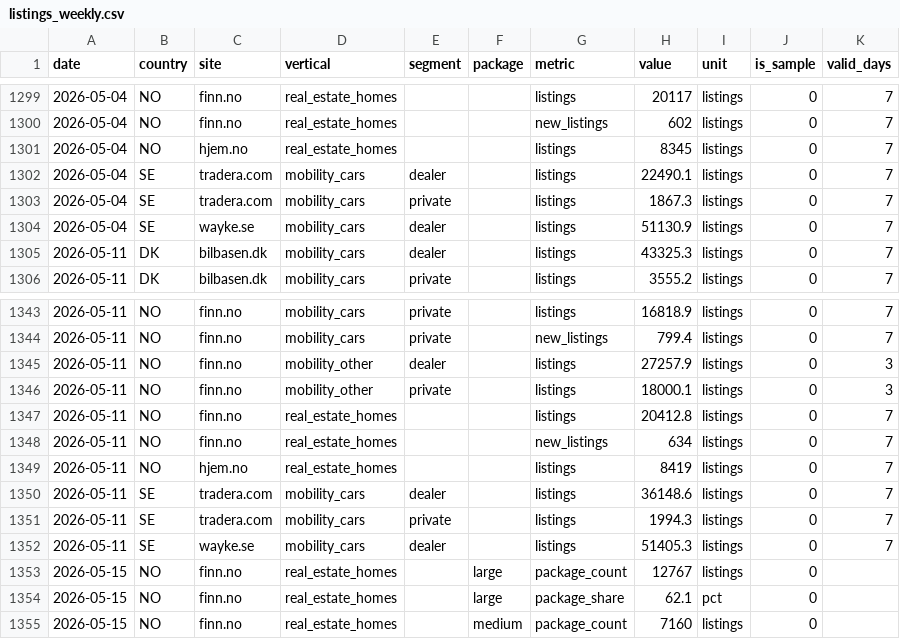
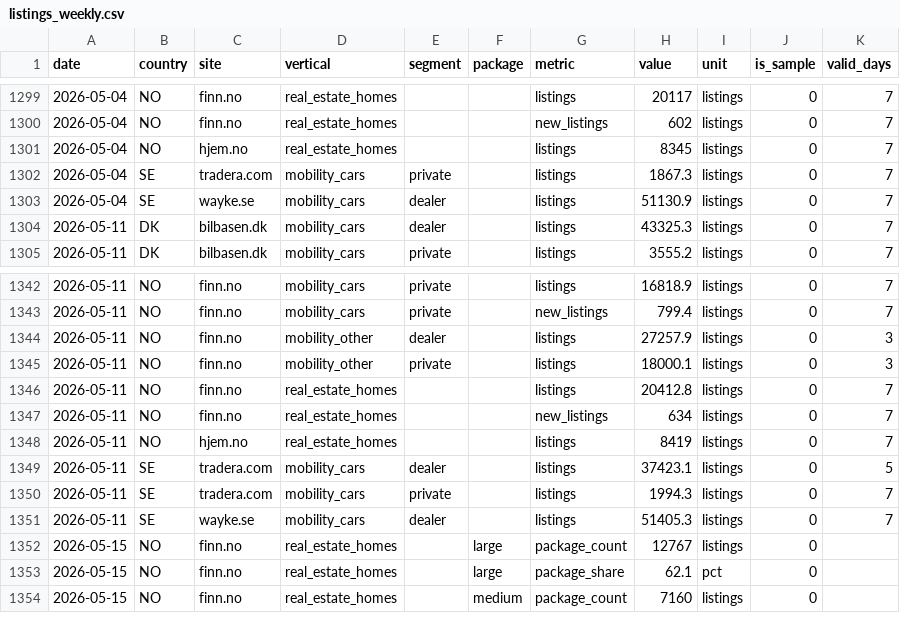
Before and after one commit to markusheiberg/vend-market-data, a CSV file: facts/listings_weekly.csv, drawn as a sheet; only a part is shown, gaps mark what is left out.

```diff
--- a/facts/listings_weekly.csv
+++ b/facts/listings_weekly.csv
@@ -1301,3 +1301,2 @@ date,country,site,vertical,segment,package,metric,value,unit,is_sample,valid_day
 2026-05-04,NO,hjem.no,real_estate_homes,,,listings,8345,listings,0,7
-2026-05-04,SE,tradera.com,mobility_cars,dealer,,listings,22490.1,listings,0,7
 2026-05-04,SE,tradera.com,mobility_cars,private,,listings,1867.3,listings,0,7
@@ -1349,3 +1348,3 @@ date,country,site,vertical,segment,package,metric,value,unit,is_sample,valid_day
 2026-05-11,NO,hjem.no,real_estate_homes,,,listings,8419,listings,0,7
-2026-05-11,SE,tradera.com,mobility_cars,dealer,,listings,36148.6,listings,0,7
+2026-05-11,SE,tradera.com,mobility_cars,dealer,,listings,37423.1,listings,0,5
 2026-05-11,SE,tradera.com,mobility_cars,private,,listings,1994.3,listings,0,7
```
Also changed, not shown: events.csv, facts/listings.csv, 2 other files.
